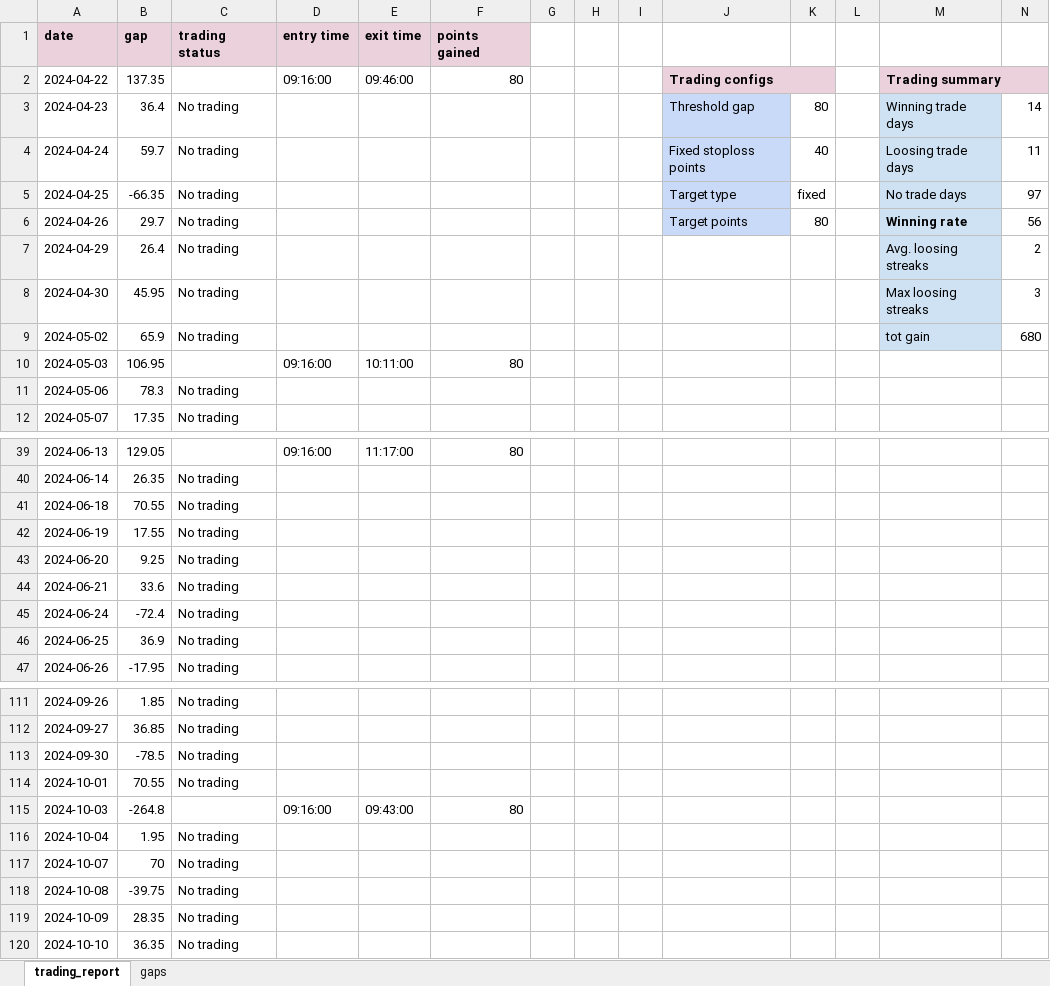
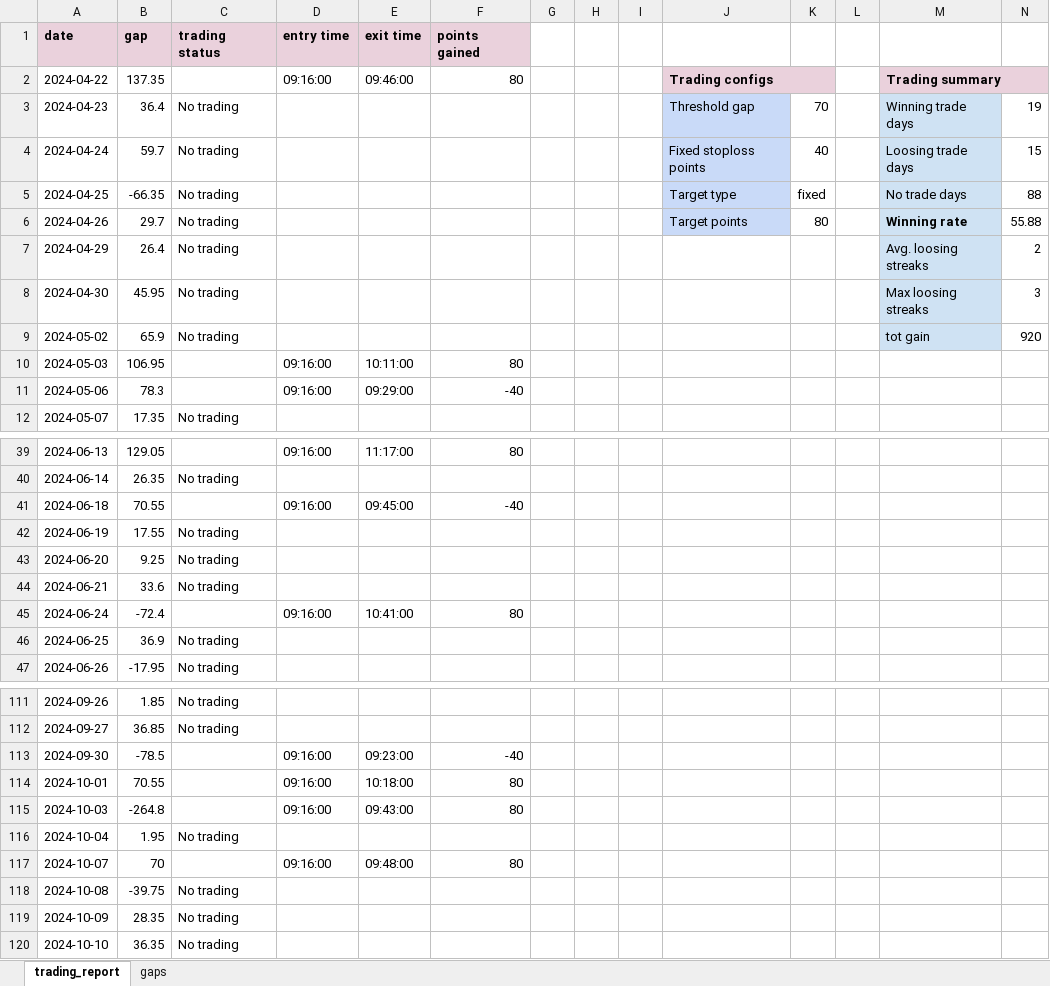
Before and after one commit to subhram-rana-1/market-history-analysis-v2, an Excel workbook: nifty_gap_opening_trading_analysis_report.xlsx, sheet trading_report, drawn as a sheet; only a part is shown, gaps mark what is left out; values as stored, in another font and other column widths than the file's, no borders; conditional formats not drawn; the diff covers the shown part only; the diff names each change by its address in the sheet, - before the commit and + after, or states it on an @@ line.

```diff
--- a/nifty_gap_opening_trading_analysis_report.xlsx (sheet trading_report)
+++ b/nifty_gap_opening_trading_analysis_report.xlsx (sheet trading_report)
-K3: 80
+K3: 70
-N3: 14
+N3: 19
-N4: 11
+N4: 15
-N5: 97
+N5: 88
-N6: 56
+N6: 55.88
-N9: 680
+N9: 920
-C11 (trading status): No trading
+C11 (trading status): (empty)
-D11 (entry time): (empty)
+D11 (entry time): 09:16:00
-E11 (exit time): (empty)
+E11 (exit time): 09:29:00
-F11 (points gained): (empty)
+F11 (points gained): -40
-C41 (trading status): No trading
+C41 (trading status): (empty)
-D41 (entry time): (empty)
+D41 (entry time): 09:16:00
-E41 (exit time): (empty)
+E41 (exit time): 09:45:00
-F41 (points gained): (empty)
+F41 (points gained): -40
-C45 (trading status): No trading
+C45 (trading status): (empty)
-D45 (entry time): (empty)
+D45 (entry time): 09:16:00
-E45 (exit time): (empty)
+E45 (exit time): 10:41:00
-F45 (points gained): (empty)
+F45 (points gained): 80
-C113:C114 (trading status): No trading
+C113:C114 (trading status): (empty)
-D113:D114 (entry time): (empty)
+D113:D114 (entry time): 09:16:00
-E113 (exit time): (empty)
+E113 (exit time): 09:23:00
-F113 (points gained): (empty)
+F113 (points gained): -40
-E114 (exit time): (empty)
+E114 (exit time): 10:18:00
-F114 (points gained): (empty)
+F114 (points gained): 80
-C117 (trading status): No trading
+C117 (trading status): (empty)
-D117 (entry time): (empty)
+D117 (entry time): 09:16:00
-E117 (exit time): (empty)
+E117 (exit time): 09:48:00
-F117 (points gained): (empty)
+F117 (points gained): 80
```
Also changed, not shown: 12 edited cells elsewhere in this sheet, one_minute_candle_analysis_report.xlsx, 3 other files.
